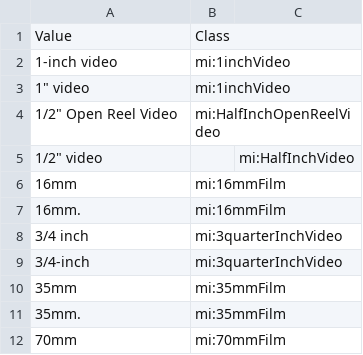
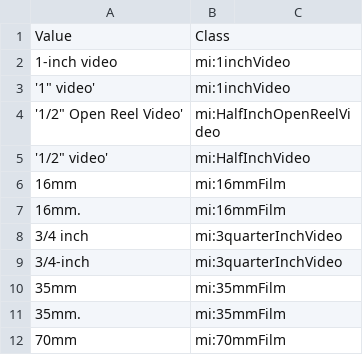
Before and after one commit to HLITS/LD4L_Film_Ontology, a CSV file: concordances/material_types.csv, drawn as a sheet; only a part is shown.

Commit message:
Fix quotes

```diff
--- a/concordances/material_types.csv
+++ b/concordances/material_types.csv
@@ -2,5 +2,5 @@ Value,Class
 1-inch video,mi:1inchVideo
-1" video,mi:1inchVideo
-1/2" Open Reel Video,mi:HalfInchOpenReelVideo
-1/2" video,,mi:HalfInchVideo
+'1" video',mi:1inchVideo
+'1/2" Open Reel Video',mi:HalfInchOpenReelVideo
+'1/2" video',mi:HalfInchVideo
 16mm,mi:16mmFilm
```
